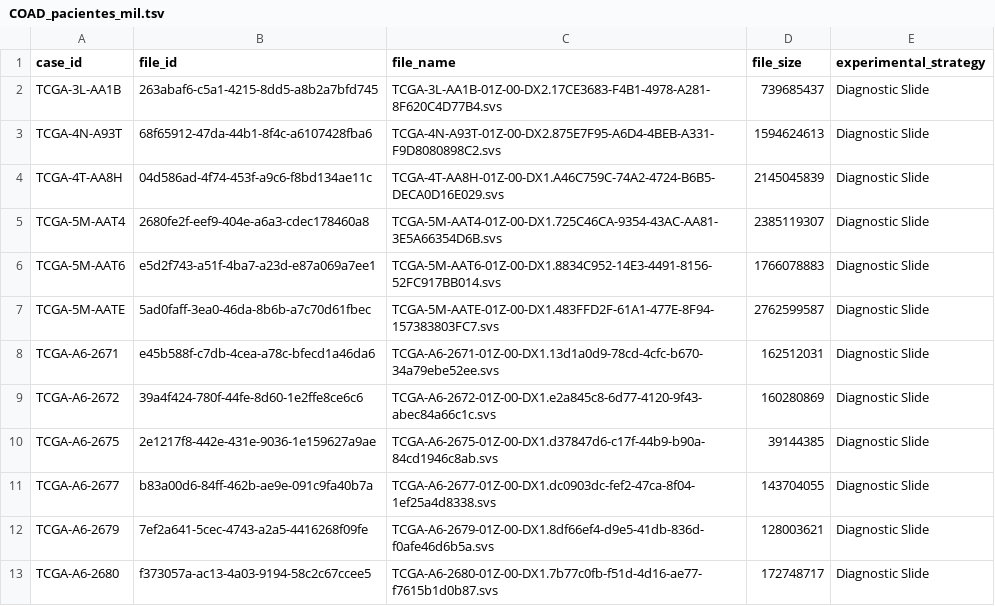
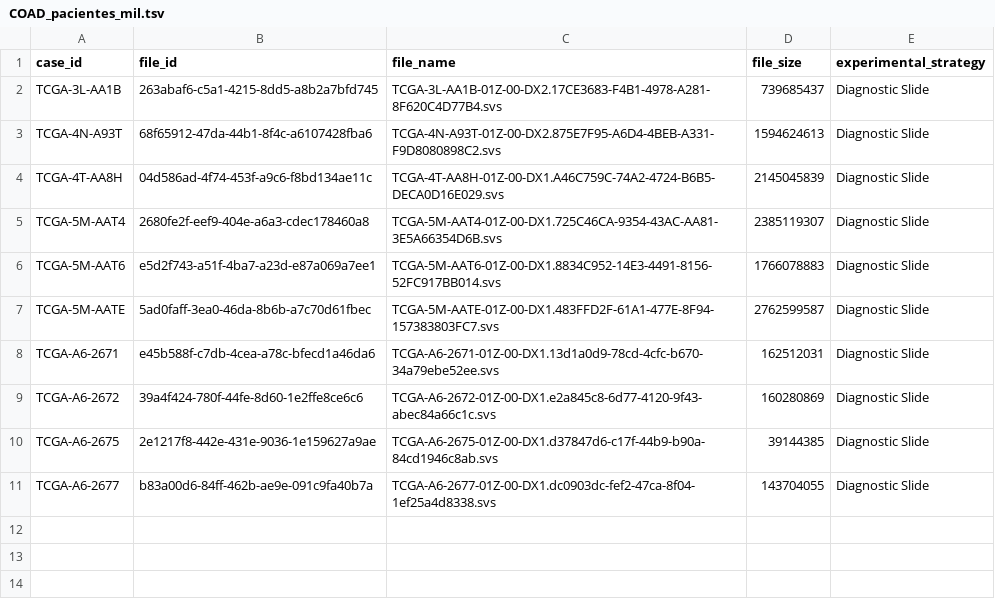
Before and after one commit to mariacr003-rgb/TFM_HGNN, a TSV file: data/processed/COAD_pacientes_mil.tsv, drawn as a sheet; the diff names each change by its address in the sheet, - before the commit and + after, or states it on an @@ line.

```diff
--- a/data/processed/COAD_pacientes_mil.tsv
+++ b/data/processed/COAD_pacientes_mil.tsv
-row 12: TCGA-A6-2679 | 7ef2a641-5cec-4743-a2a5-4416268f09fe | TCGA-A6-2679-01Z-00-DX1.8df66ef4-d9e5-41db-836d-f0afe46d6b5a.svs | 128003621 | Diagnostic Slide
-row 13: TCGA-A6-2680 | f373057a-ac13-4a03-9194-58c2c67ccee5 | TCGA-A6-2680-01Z-00-DX1.7b77c0fb-f51d-4d16-ae77-f7615b1d0b87.svs | 172748717 | Diagnostic Slide
```
Also changed, not shown: data/processed/BRCA_pacientes_mil.tsv, data/processed/KIRC_pacientes_mil.tsv, 3 other files.
